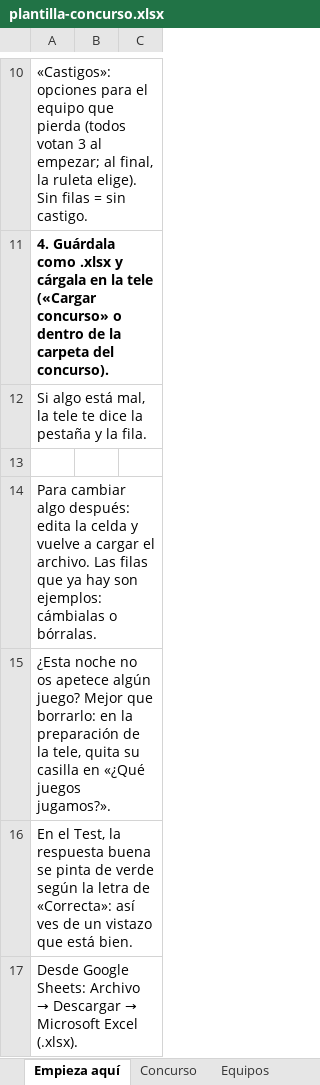
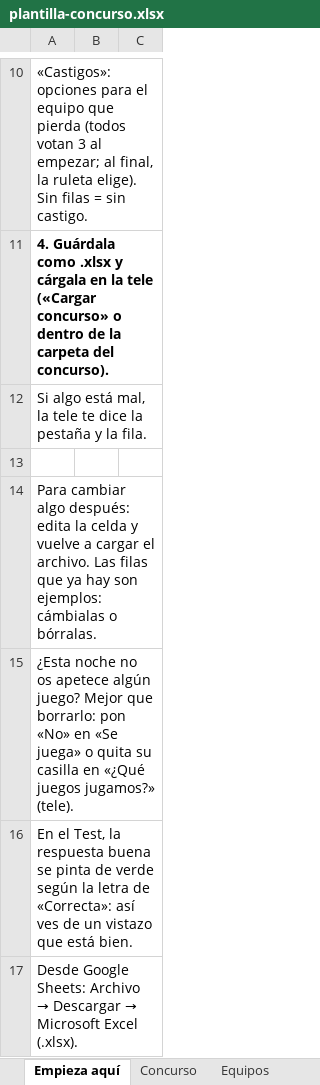
Before and after one commit to RonikGr/concurso, an Excel workbook: public/plantilla-concurso.xlsx, sheet Empieza aquí, drawn as a sheet; only a part is shown, gaps mark what is left out; values as stored, in another font and other column widths than the file's, no borders; the diff names each change by its address in the sheet, - before the commit and + after, or states it on an @@ line.

```diff
--- a/public/plantilla-concurso.xlsx (sheet Empieza aquí)
+++ b/public/plantilla-concurso.xlsx (sheet Empieza aquí)
-A15: …que borrarlo: en la preparación de la tele, quita su casilla en «¿Qué juegos jugamos?».
+A15: …que borrarlo: pon «No» en «Se juega» o quita su casilla en «¿Qué juegos jugamos?» (tele).
```
Also changed, not shown: sheet Pulsador, sheet Concurso, formulas that keep their value, 8 other files.
